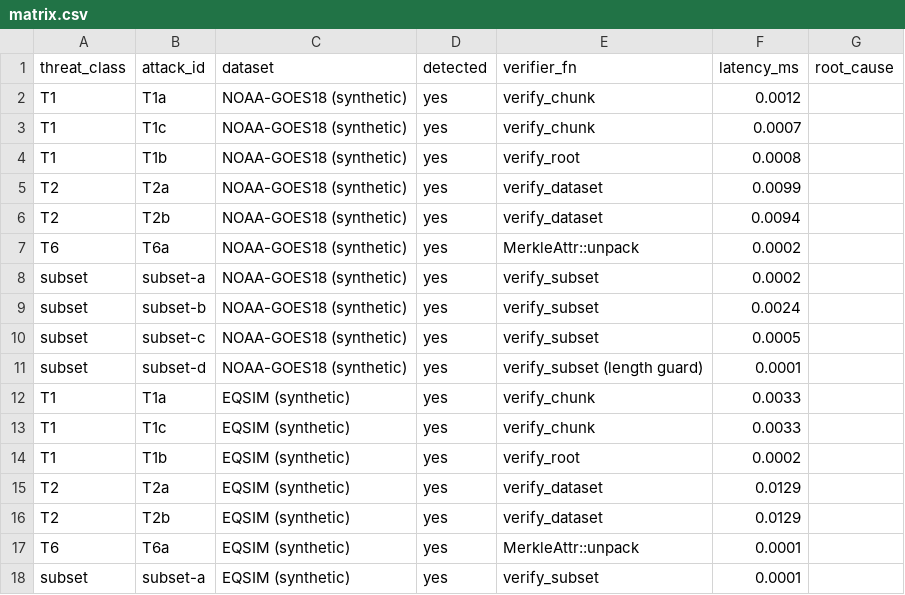
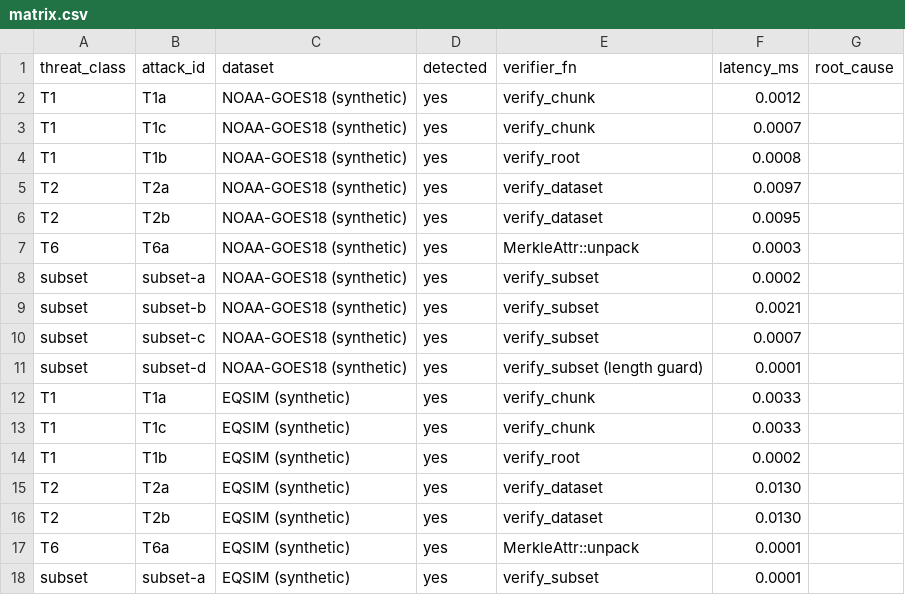
Before and after one commit to brtnfld/clawhdf5_mirror, a CSV file: crates/clawhdf5-attack-harness/attack-results/matrix.csv, drawn as a sheet; only a part is shown; the diff covers the shown part only.

```diff
--- a/crates/clawhdf5-attack-harness/attack-results/matrix.csv
+++ b/crates/clawhdf5-attack-harness/attack-results/matrix.csv
@@ -4,8 +4,8 @@ T1,T1c,NOAA-GOES18 (synthetic),yes,verify_chunk,0.0007,
 T1,T1b,NOAA-GOES18 (synthetic),yes,verify_root,0.0008,
-T2,T2a,NOAA-GOES18 (synthetic),yes,verify_dataset,0.0099,
-T2,T2b,NOAA-GOES18 (synthetic),yes,verify_dataset,0.0094,
-T6,T6a,NOAA-GOES18 (synthetic),yes,MerkleAttr::unpack,0.0002,
+T2,T2a,NOAA-GOES18 (synthetic),yes,verify_dataset,0.0097,
+T2,T2b,NOAA-GOES18 (synthetic),yes,verify_dataset,0.0095,
+T6,T6a,NOAA-GOES18 (synthetic),yes,MerkleAttr::unpack,0.0003,
 subset,subset-a,NOAA-GOES18 (synthetic),yes,verify_subset,0.0002,
-subset,subset-b,NOAA-GOES18 (synthetic),yes,verify_subset,0.0024,
-subset,subset-c,NOAA-GOES18 (synthetic),yes,verify_subset,0.0005,
+subset,subset-b,NOAA-GOES18 (synthetic),yes,verify_subset,0.0021,
+subset,subset-c,NOAA-GOES18 (synthetic),yes,verify_subset,0.0007,
 subset,subset-d,NOAA-GOES18 (synthetic),yes,verify_subset (length guard),0.0001,
@@ -14,4 +14,4 @@ T1,T1c,EQSIM (synthetic),yes,verify_chunk,0.0033,
 T1,T1b,EQSIM (synthetic),yes,verify_root,0.0002,
-T2,T2a,EQSIM (synthetic),yes,verify_dataset,0.0129,
-T2,T2b,EQSIM (synthetic),yes,verify_dataset,0.0129,
+T2,T2a,EQSIM (synthetic),yes,verify_dataset,0.0130,
+T2,T2b,EQSIM (synthetic),yes,verify_dataset,0.0130,
 T6,T6a,EQSIM (synthetic),yes,MerkleAttr::unpack,0.0001,
```
Also changed, not shown: 2 added rows and 6 edited cells elsewhere in this file, 3 other files.
